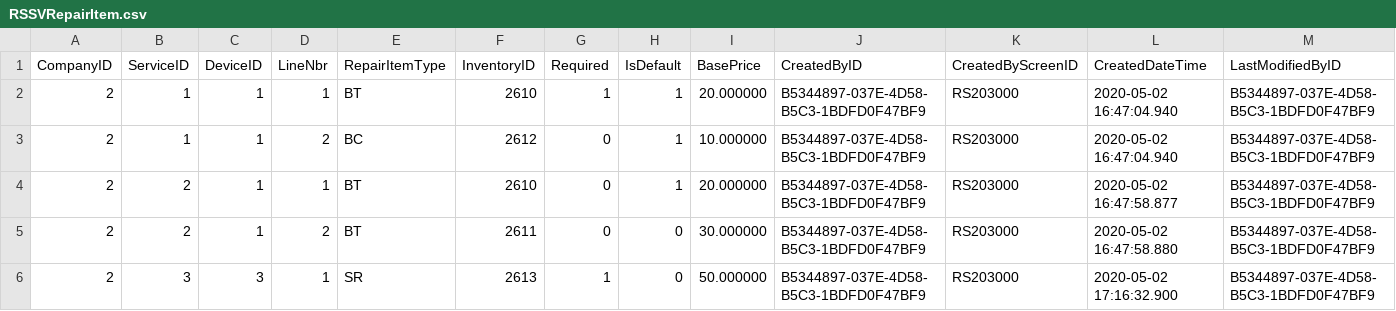
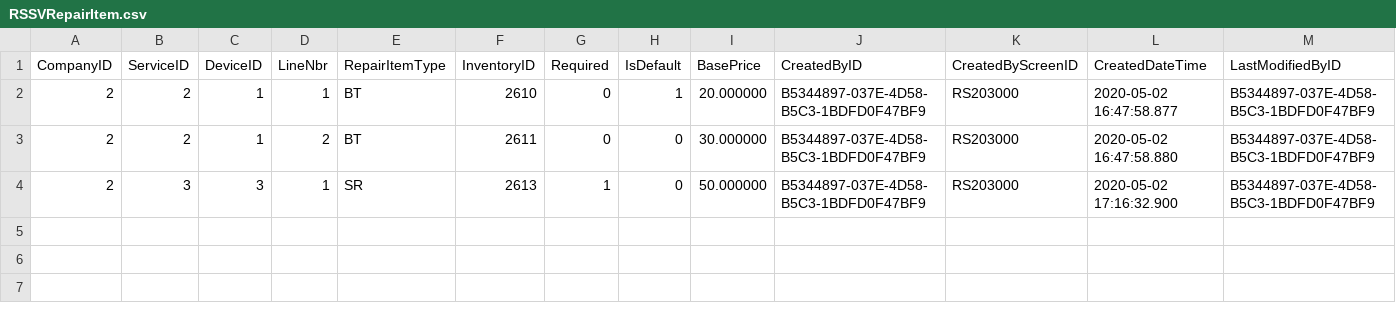
Before and after one commit to feeling-free/AcumaticaRestAPIHelper, a CSV file: Customization/T190/SourceFiles/PhoneRepairShop/InputData/RSSVRepairItem.csv, drawn as a sheet; only a part is shown; rows hold the shown columns only; the diff names each change by its address in the sheet, - before the commit and + after, or states it on an @@ line.

```diff
--- a/Customization/T190/SourceFiles/PhoneRepairShop/InputData/RSSVRepairItem.csv
+++ b/Customization/T190/SourceFiles/PhoneRepairShop/InputData/RSSVRepairItem.csv
-row 2: 2 | 1 | 1 | 1 | BT | 2610 | 1 | 1 | 20.000000 | B5344897-037E-4D58-B5C3-1BDFD0F47BF9 | RS203000 | 2020-05-02 16:47:04.940 | B5344897-037E-4D58-B5C3-1BDFD0F47BF9
-row 3: 2 | 1 | 1 | 2 | BC | 2612 | 0 | 1 | 10.000000 | B5344897-037E-4D58-B5C3-1BDFD0F47BF9 | RS203000 | 2020-05-02 16:47:04.940 | B5344897-037E-4D58-B5C3-1BDFD0F47BF9
```
Also changed, not shown: 49 other files.
